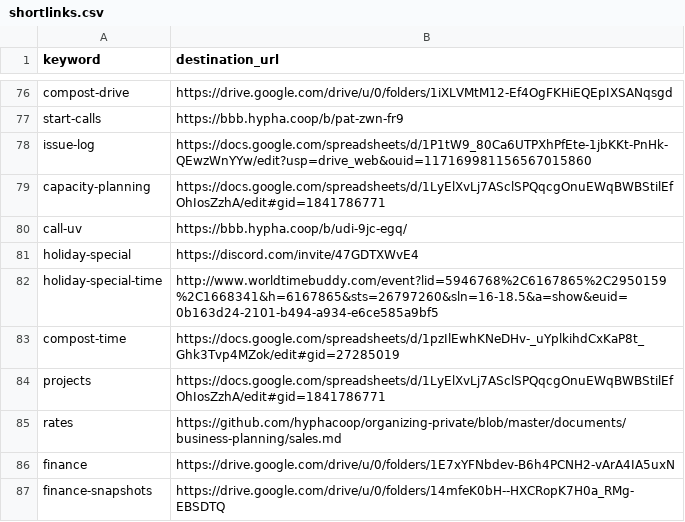
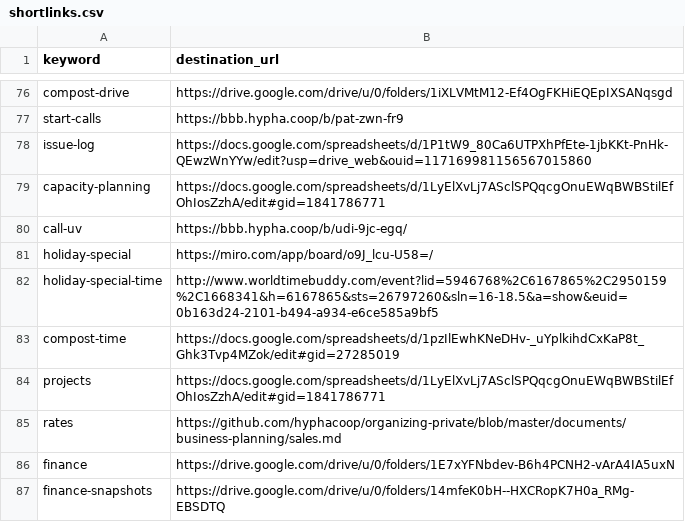
Before and after one commit to hyphacoop/configurations, a CSV file: hyphacoop/shortlinks/shortlinks.csv, drawn as a sheet; only a part is shown, gaps mark what is left out.

Commit message:
Updated /holiday-special

```diff
--- a/hyphacoop/shortlinks/shortlinks.csv
+++ b/hyphacoop/shortlinks/shortlinks.csv
@@ -80,3 +80,3 @@ capacity-planning,https://docs.google.com/spreadsheets/d/1LyElXvLj7ASclSPQqcgOnu
 call-uv, https://bbb.hypha.coop/b/udi-9jc-egq/
-holiday-special,https://discord.com/invite/47GDTXWvE4
+holiday-special,https://miro.com/app/board/o9J_lcu-U58=/
 holiday-special-time,http://www.worldtimebuddy.com/event?lid=5946768%2C6167865%2C2950159%2C1668341&h=6167865&sts=26797260&sln=16-18.5&a=show&euid=0b163d24-2101-b494-a934-e6ce585a9bf5
```
